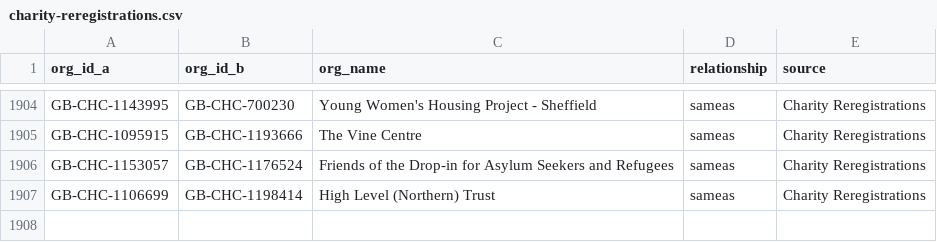
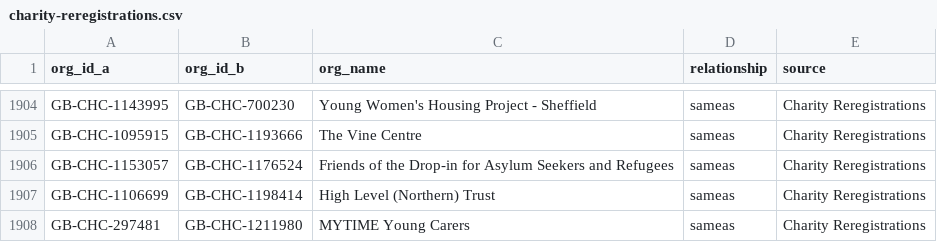
Before and after one commit to drkane/charity-lookups, a CSV file: relationships/charity-reregistrations.csv, drawn as a sheet; only a part is shown, gaps mark what is left out; the diff names each change by its address in the sheet, - before the commit and + after, or states it on an @@ line.

Commit message:
Update charity-reregistrations.csv

```diff
--- a/relationships/charity-reregistrations.csv
+++ b/relationships/charity-reregistrations.csv
+row 1908: GB-CHC-297481 | GB-CHC-1211980 | MYTIME Young Carers | sameas | Charity Reregistrations
```
